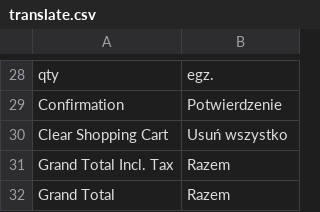
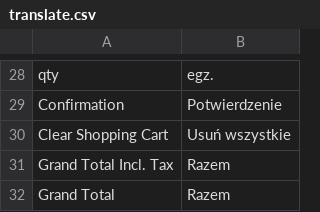
Before and after one commit to Zefiryn/2plus3d-sklep, a CSV file: app/design/frontend/default/2plus3d/locale/pl_PL/translate.csv, drawn as a sheet; only a part is shown, gaps mark what is left out.

```diff
--- a/app/design/frontend/default/2plus3d/locale/pl_PL/translate.csv
+++ b/app/design/frontend/default/2plus3d/locale/pl_PL/translate.csv
@@ -29,3 +29,3 @@
 "Confirmation","Potwierdzenie"
-"Clear Shopping Cart","Usuń wszystko"
+"Clear Shopping Cart","Usuń wszystkie"
 "Grand Total Incl. Tax","Razem"
```
Also changed, not shown: 4 other files.
